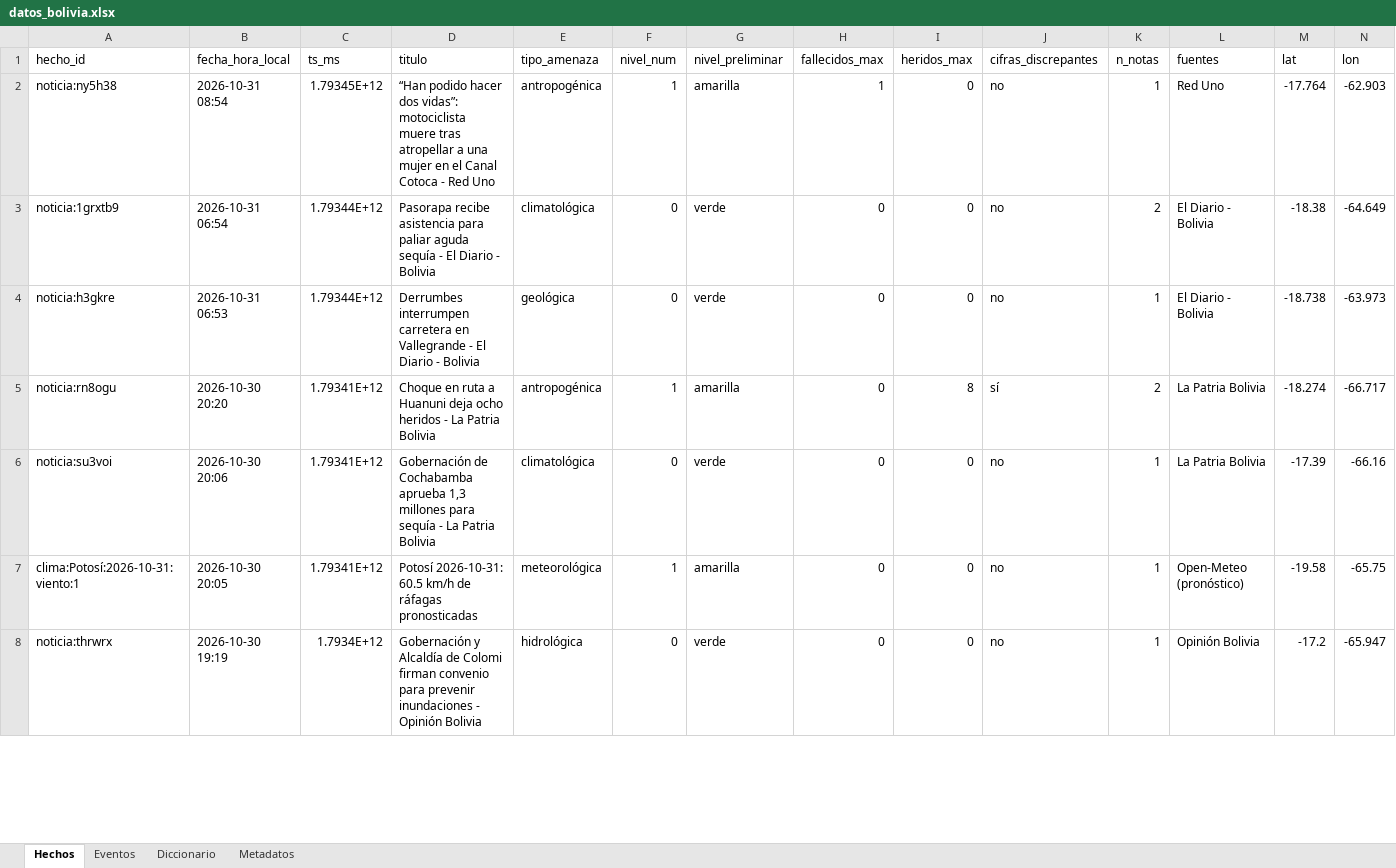
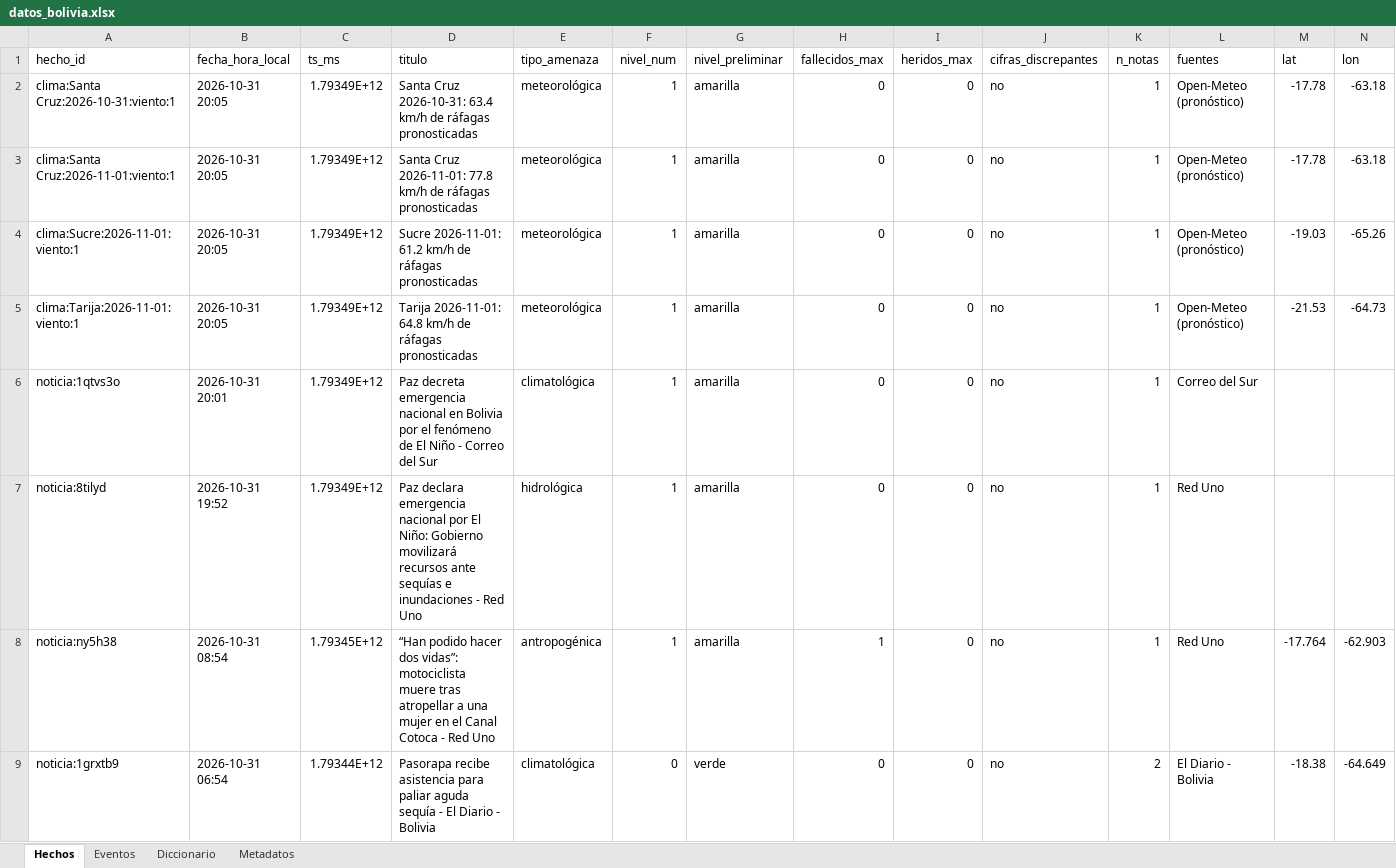
Before and after one commit to micangelarcangel-lang/sala-situacion-bolivia, an Excel workbook: docs/datos/datos_bolivia.xlsx, sheet Hechos, drawn as a sheet; only a part is shown; the shorter side is filled out with more unchanged rows; values as stored, in another font and other column widths than the file's, no borders; rows hold the shown columns only; the diff names each change by its address in the sheet, - before the commit and + after, or states it on an @@ line.

```diff
--- a/docs/datos/datos_bolivia.xlsx (sheet Hechos)
+++ b/docs/datos/datos_bolivia.xlsx (sheet Hechos)
+row 2: clima:Santa Cruz:2026-10-31:viento:1 | 2026-10-31 20:05 | 1.79349E+12 | Santa Cruz 2026-10-31: 63.4 km/h de ráfagas pronosticadas | meteorológica | 1 | amarilla | 0 | 0 | no | 1 | Open-Meteo (pronóstico) | -17.78 | -63.18
+row 3: clima:Santa Cruz:2026-11-01:viento:1 | 2026-10-31 20:05 | 1.79349E+12 | Santa Cruz 2026-11-01: 77.8 km/h de ráfagas pronosticadas | meteorológica | 1 | amarilla | 0 | 0 | no | 1 | Open-Meteo (pronóstico) | -17.78 | -63.18
+row 4: clima:Sucre:2026-11-01:viento:1 | 2026-10-31 20:05 | 1.79349E+12 | Sucre 2026-11-01: 61.2 km/h de ráfagas pronosticadas | meteorológica | 1 | amarilla | 0 | 0 | no | 1 | Open-Meteo (pronóstico) | -19.03 | -65.26
+row 5: clima:Tarija:2026-11-01:viento:1 | 2026-10-31 20:05 | 1.79349E+12 | Tarija 2026-11-01: 64.8 km/h de ráfagas pronosticadas | meteorológica | 1 | amarilla | 0 | 0 | no | 1 | Open-Meteo (pronóstico) | -21.53 | -64.73
+row 6: noticia:1qtvs3o | 2026-10-31 20:01 | 1.79349E+12 | Paz decreta emergencia nacional en Bolivia por el fenómeno de El Niño - Correo del Sur | climatológica | 1 | amarilla | 0 | 0 | no | 1 | Correo del Sur
+row 7: noticia:8tilyd | 2026-10-31 19:52 | 1.79349E+12 | Paz declara emergencia nacional por El Niño: Gobierno movilizará recursos ante sequías e inundaciones - Red Uno | hidrológica | 1 | amarilla | 0 | 0 | no | 1 | Red Uno
```
Also changed, not shown: sheet Eventos, sheet Metadatos, 26 other files.
